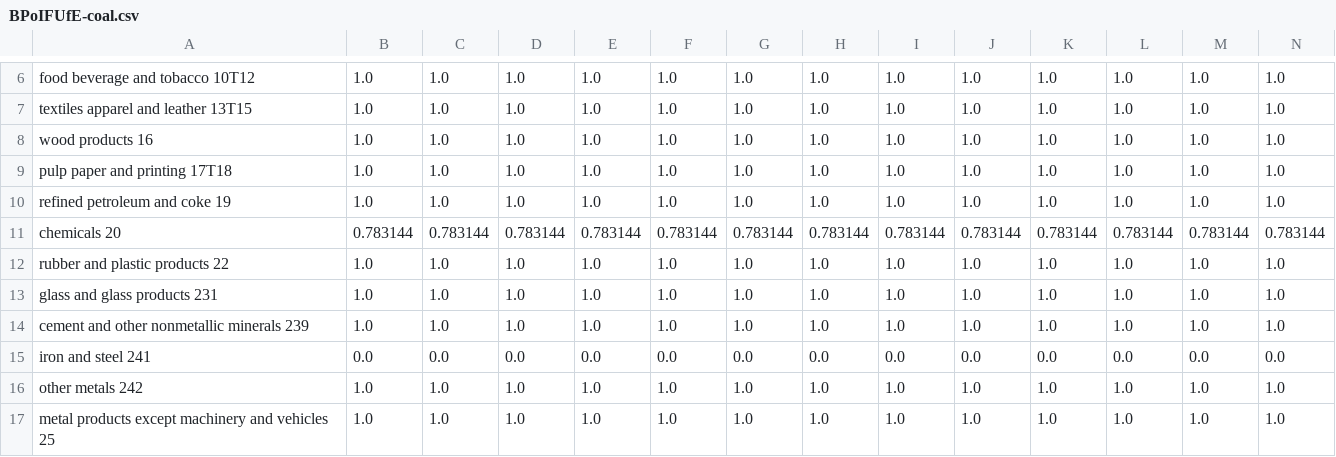
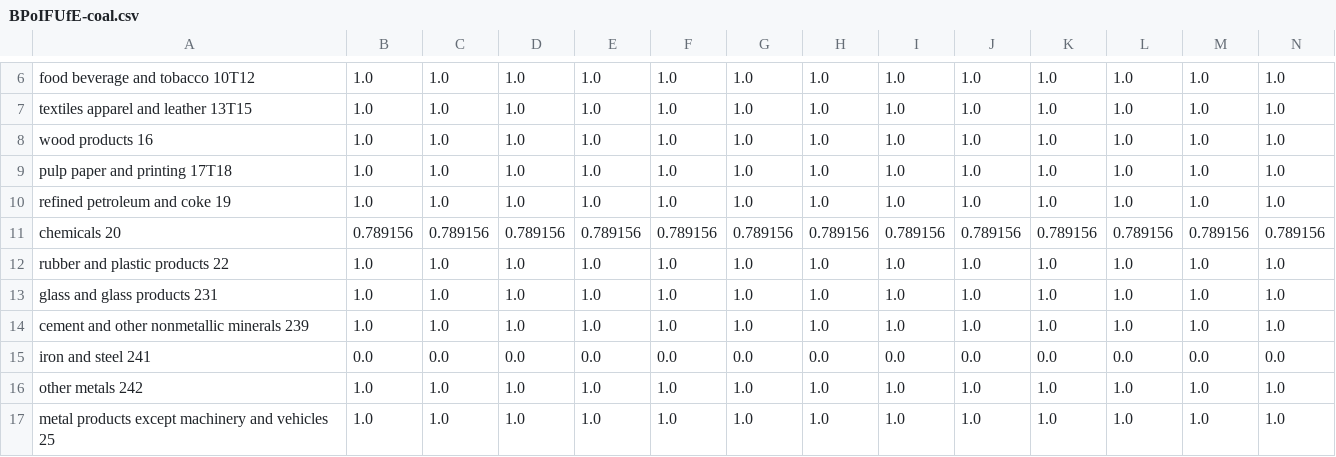
Before and after one commit to EnergyInnovation/eps-arizona, a CSV file: InputData/indst/BPoIFUfE/BPoIFUfE-coal.csv, drawn as a sheet; only a part is shown, gaps mark what is left out; removed rows and columns are numbered as before the commit, all else as after; rows hold the shown columns only; the diff names each change by its address in the sheet, - before the commit and + after, or states it on an @@ line.

```diff
--- a/InputData/indst/BPoIFUfE/BPoIFUfE-coal.csv
+++ b/InputData/indst/BPoIFUfE/BPoIFUfE-coal.csv
-row 11: chemicals 20 | 0.783144 | 0.783144 | 0.783144 | 0.783144 | 0.783144 | 0.783144 | 0.783144 | 0.783144 | 0.783144 | 0.783144 | 0.783144 | 0.783144 | 0.783144
+row 11: chemicals 20 | 0.789156 | 0.789156 | 0.789156 | 0.789156 | 0.789156 | 0.789156 | 0.789156 | 0.789156 | 0.789156 | 0.789156 | 0.789156 | 0.789156 | 0.789156
```
Also changed, not shown: InputData/indst/BIFUbC/BIFUbC-biomass.csv, InputData/indst/BIFUbC/BIFUbC-coal.csv, 8 other files.
